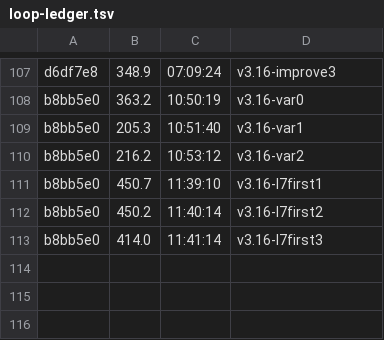
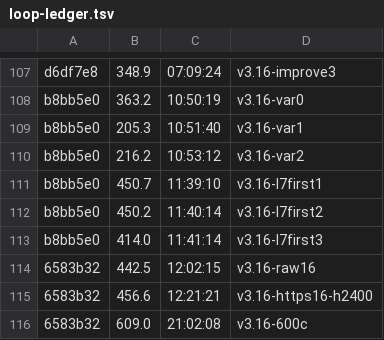
Before and after one commit to datell1357/dossal, a TSV file: loop-ledger.tsv, drawn as a sheet; only a part is shown, gaps mark what is left out; the diff names each change by its address in the sheet, - before the commit and + after, or states it on an @@ line.

Commit message:
bench: http/h2 600c, 609.0 NEW PEAK (raw 131k, http 92k, h2 40k, grpc 12k)

```diff
--- a/loop-ledger.tsv
+++ b/loop-ledger.tsv
+row 114: 6583b32 | 442.5 | 12:02:15 | v3.16-raw16
+row 115: 6583b32 | 456.6 | 12:21:21 | v3.16-https16-h2400
+row 116: 6583b32 | 609.0 | 21:02:08 | v3.16-600c
```
Also changed, not shown: 2 other files.
